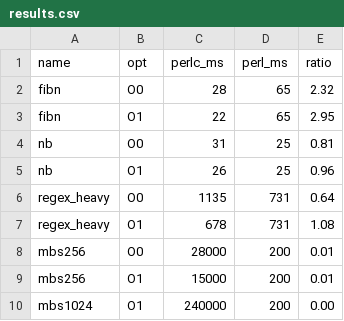
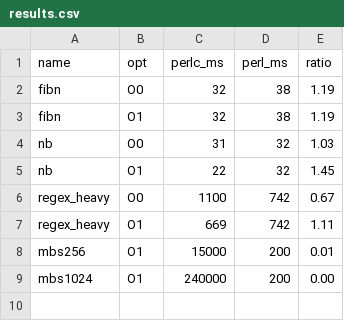
Before and after one commit to joelandman/perlc, a CSV file: bench/results.csv, drawn as a sheet.

Commit message:
bench: update results with noinline/nounwind optimization
- fibn: O1 now matches O0 (32ms), 1.19x faster than Perl
- nb: O1 is 1.40x faster than O0, 1.45x faster than Perl
- regex_heavy: O1 is 1.64x faster than O0, 1.11x faster than Perl
- nb and regex_heavy benefit from noinline preventing IPO hangs

```diff
--- a/bench/results.csv
+++ b/bench/results.csv
@@ -1,9 +1,8 @@
 name,opt,perlc_ms,perl_ms,ratio
-fibn,O0,28,65,2.32
-fibn,O1,22,65,2.95
-nb,O0,31,25,0.81
-nb,O1,26,25,0.96
-regex_heavy,O0,1135,731,0.64
-regex_heavy,O1,678,731,1.08
-mbs256,O0,28000,200,0.01
+fibn,O0,32,38,1.19
+fibn,O1,32,38,1.19
+nb,O0,31,32,1.03
+nb,O1,22,32,1.45
+regex_heavy,O0,1100,742,0.67
+regex_heavy,O1,669,742,1.11
 mbs256,O1,15000,200,0.01
```
